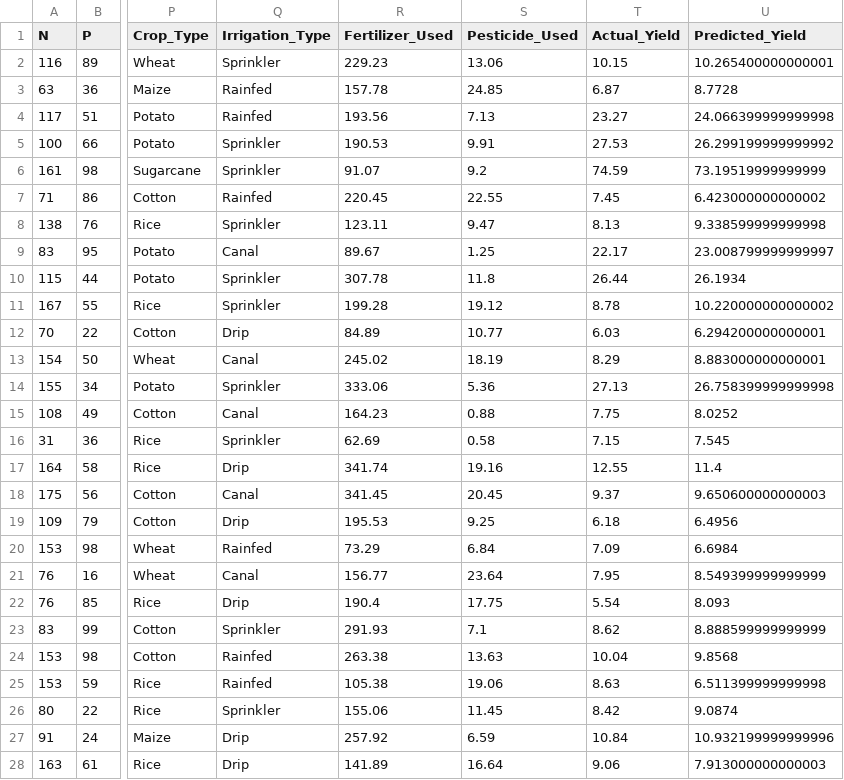
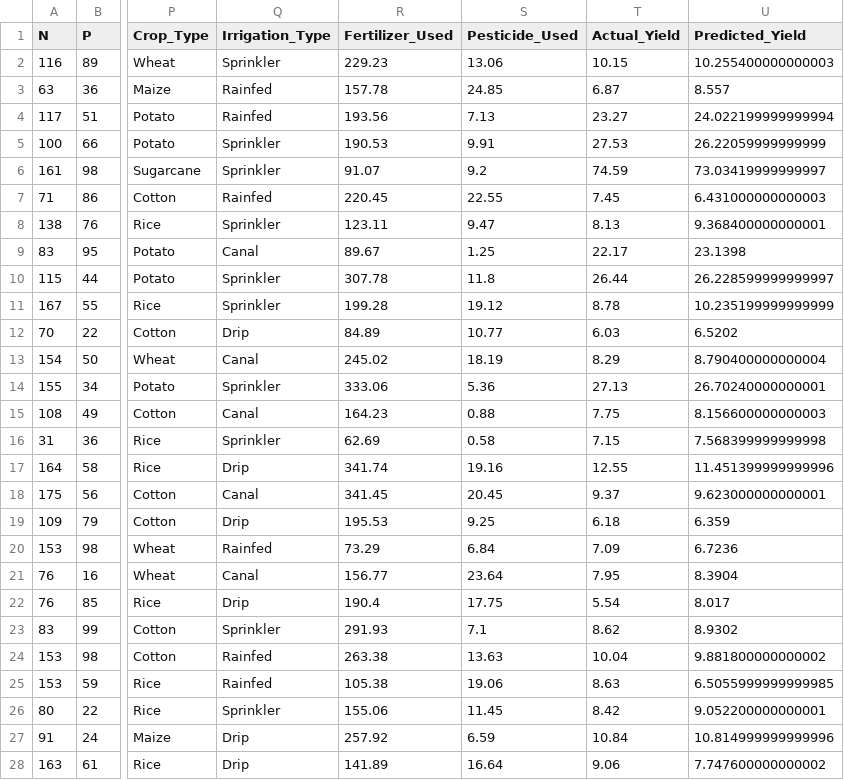
Before and after one commit to 2688583Saroj/Finalyearproject, a CSV file: outputs/soil_weather_yield_prediction_sample.csv, drawn as a sheet; only a part is shown, gaps mark what is left out; the diff covers the shown part only; the diff names each change by its address in the sheet, - before the commit and + after, or states it on an @@ line.

```diff
--- a/outputs/soil_weather_yield_prediction_sample.csv
+++ b/outputs/soil_weather_yield_prediction_sample.csv
-U2 (Predicted_Yield): 10.265400000000001
+U2 (Predicted_Yield): 10.255400000000003
-U3 (Predicted_Yield): 8.7728
+U3 (Predicted_Yield): 8.557
-U4 (Predicted_Yield): 24.066399999999998
+U4 (Predicted_Yield): 24.022199999999994
-U5 (Predicted_Yield): 26.299199999999992
+U5 (Predicted_Yield): 26.22059999999999
-U6 (Predicted_Yield): 73.19519999999999
+U6 (Predicted_Yield): 73.03419999999997
-U7 (Predicted_Yield): 6.423000000000002
+U7 (Predicted_Yield): 6.431000000000003
-U8 (Predicted_Yield): 9.338599999999998
+U8 (Predicted_Yield): 9.368400000000001
-U9 (Predicted_Yield): 23.008799999999997
+U9 (Predicted_Yield): 23.1398
-U10 (Predicted_Yield): 26.1934
+U10 (Predicted_Yield): 26.228599999999997
-U11 (Predicted_Yield): 10.220000000000002
+U11 (Predicted_Yield): 10.235199999999999
-U12 (Predicted_Yield): 6.294200000000001
+U12 (Predicted_Yield): 6.5202
-U13 (Predicted_Yield): 8.883000000000001
+U13 (Predicted_Yield): 8.790400000000004
-U14 (Predicted_Yield): 26.758399999999998
+U14 (Predicted_Yield): 26.70240000000001
-U15 (Predicted_Yield): 8.0252
+U15 (Predicted_Yield): 8.156600000000003
-U16 (Predicted_Yield): 7.545
+U16 (Predicted_Yield): 7.568399999999998
-U17 (Predicted_Yield): 11.4
+U17 (Predicted_Yield): 11.451399999999996
-U18 (Predicted_Yield): 9.650600000000003
+U18 (Predicted_Yield): 9.623000000000001
-U19 (Predicted_Yield): 6.4956
+U19 (Predicted_Yield): 6.359
-U20 (Predicted_Yield): 6.6984
+U20 (Predicted_Yield): 6.7236
-U21 (Predicted_Yield): 8.549399999999999
+U21 (Predicted_Yield): 8.3904
-U22 (Predicted_Yield): 8.093
+U22 (Predicted_Yield): 8.017
-U23 (Predicted_Yield): 8.888599999999999
+U23 (Predicted_Yield): 8.9302
-U24 (Predicted_Yield): 9.8568
+U24 (Predicted_Yield): 9.881800000000002
-U25 (Predicted_Yield): 6.511399999999998
+U25 (Predicted_Yield): 6.5055999999999985
-U26 (Predicted_Yield): 9.0874
+U26 (Predicted_Yield): 9.052200000000001
-U27 (Predicted_Yield): 10.932199999999996
+U27 (Predicted_Yield): 10.814999999999996
-U28 (Predicted_Yield): 7.913000000000003
+U28 (Predicted_Yield): 7.747600000000002
```
Also changed, not shown: 73 edited cells elsewhere in this file, outputs/india_crop_yield_prediction_sample.csv, 12 other files.
